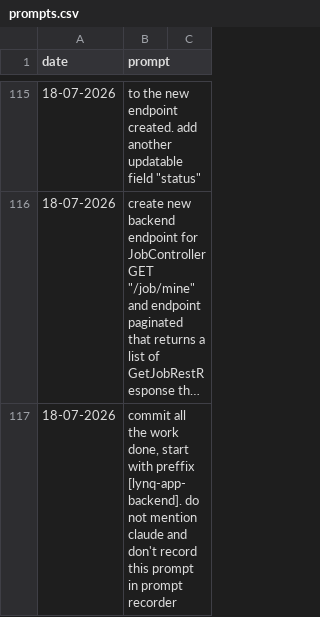
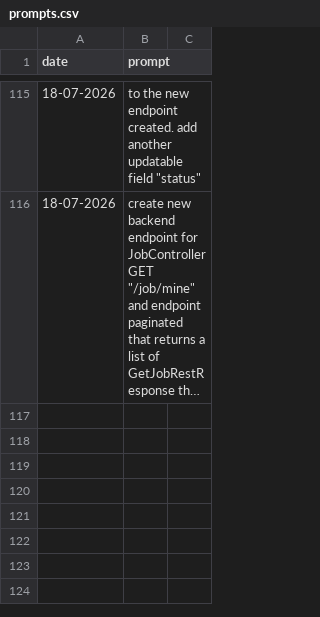
Before and after one commit to MatLock/UdeSA-lynq, a CSV file: lynq-app-backend/prompt-documentation/prompts.csv, drawn as a sheet; only a part is shown, gaps mark what is left out; long unchanged cells end in …; the diff names each change by its address in the sheet, - before the commit and + after, or states it on an @@ line.

Commit message:
removing useless line

```diff
--- a/lynq-app-backend/prompt-documentation/prompts.csv
+++ b/lynq-app-backend/prompt-documentation/prompts.csv
-row 117: 18-07-2026 | commit all the work done, start with preffix [lynq-app-backend]. do not mention claude and don't record this prompt in prompt recorder
```
